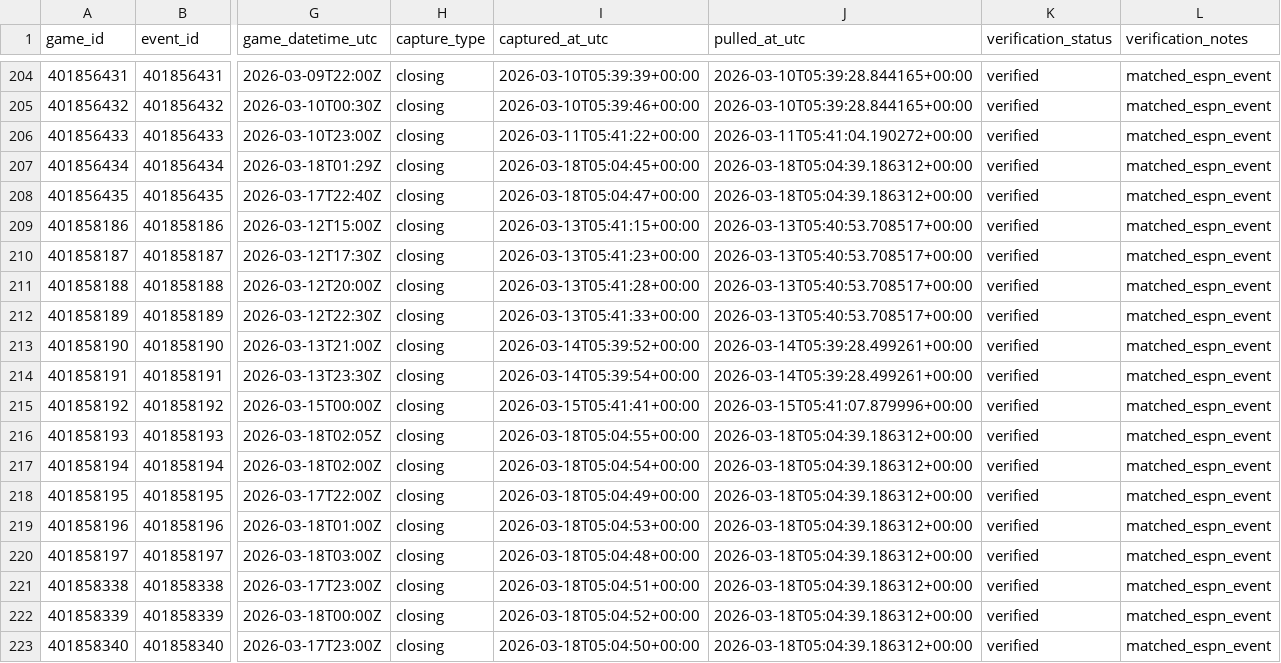
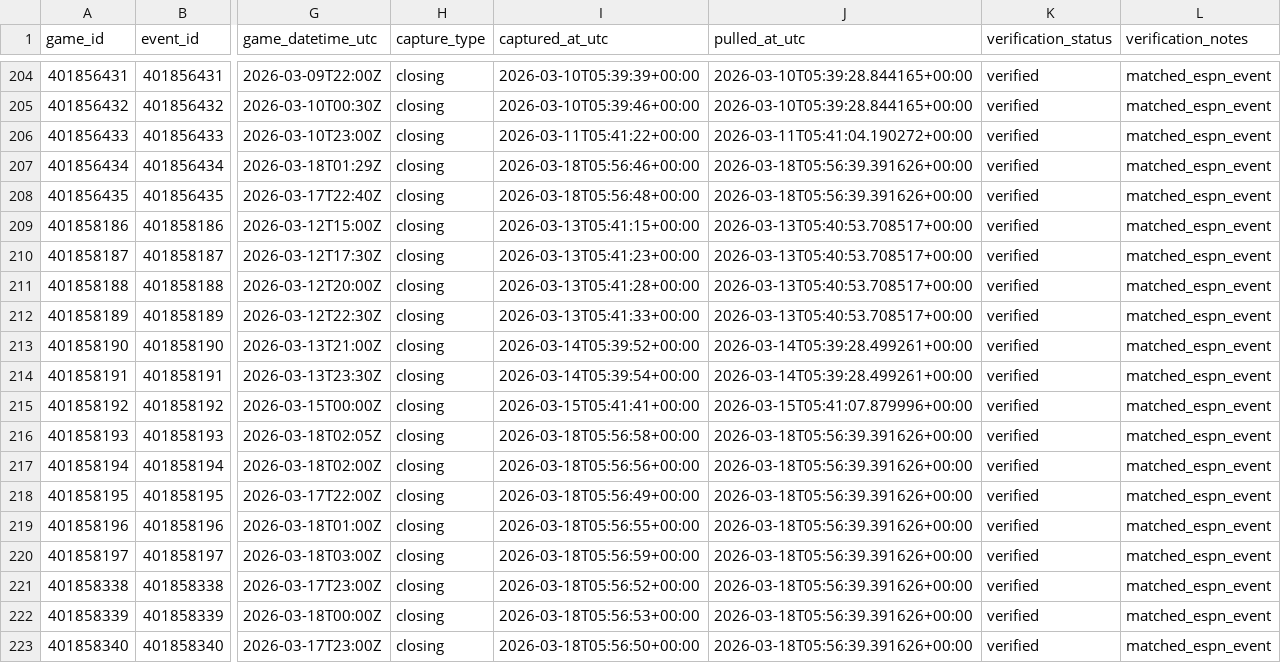
Before and after one commit to goldbondman/CBB.RD2, a CSV file: data/market_lines_latest.csv, drawn as a sheet; only a part is shown, gaps mark what is left out; the diff names each change by its address in the sheet, - before the commit and + after, or states it on an @@ line.

```diff
--- a/data/market_lines_latest.csv
+++ b/data/market_lines_latest.csv
-I207 (captured_at_utc): 2026-03-18T05:04:45+00:00
+I207 (captured_at_utc): 2026-03-18T05:56:46+00:00
-J207:J208 (pulled_at_utc): 2026-03-18T05:04:39.186312+00:00
+J207:J208 (pulled_at_utc): 2026-03-18T05:56:39.391626+00:00
-I208 (captured_at_utc): 2026-03-18T05:04:47+00:00
+I208 (captured_at_utc): 2026-03-18T05:56:48+00:00
-I216 (captured_at_utc): 2026-03-18T05:04:55+00:00
+I216 (captured_at_utc): 2026-03-18T05:56:58+00:00
-J216:J223 (pulled_at_utc): 2026-03-18T05:04:39.186312+00:00
+J216:J223 (pulled_at_utc): 2026-03-18T05:56:39.391626+00:00
-I217 (captured_at_utc): 2026-03-18T05:04:54+00:00
+I217 (captured_at_utc): 2026-03-18T05:56:56+00:00
-I218 (captured_at_utc): 2026-03-18T05:04:49+00:00
+I218 (captured_at_utc): 2026-03-18T05:56:49+00:00
-I219 (captured_at_utc): 2026-03-18T05:04:53+00:00
+I219 (captured_at_utc): 2026-03-18T05:56:55+00:00
-I220 (captured_at_utc): 2026-03-18T05:04:48+00:00
+I220 (captured_at_utc): 2026-03-18T05:56:59+00:00
-I221 (captured_at_utc): 2026-03-18T05:04:51+00:00
+I221 (captured_at_utc): 2026-03-18T05:56:52+00:00
-I222 (captured_at_utc): 2026-03-18T05:04:52+00:00
+I222 (captured_at_utc): 2026-03-18T05:56:53+00:00
-I223 (captured_at_utc): 2026-03-18T05:04:50+00:00
+I223 (captured_at_utc): 2026-03-18T05:56:50+00:00
```
Also changed, not shown: data/market_lines_master.csv, data/odds_snapshot.csv, 1 other file.
